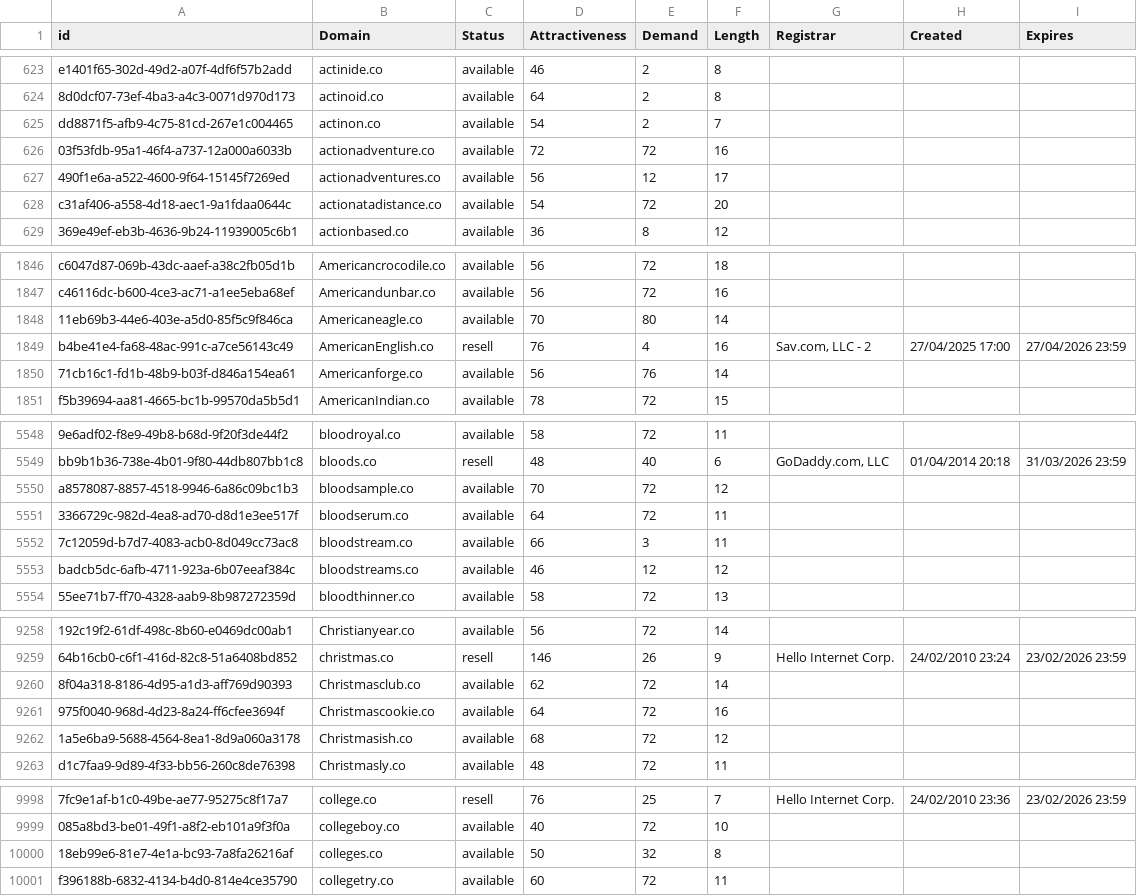
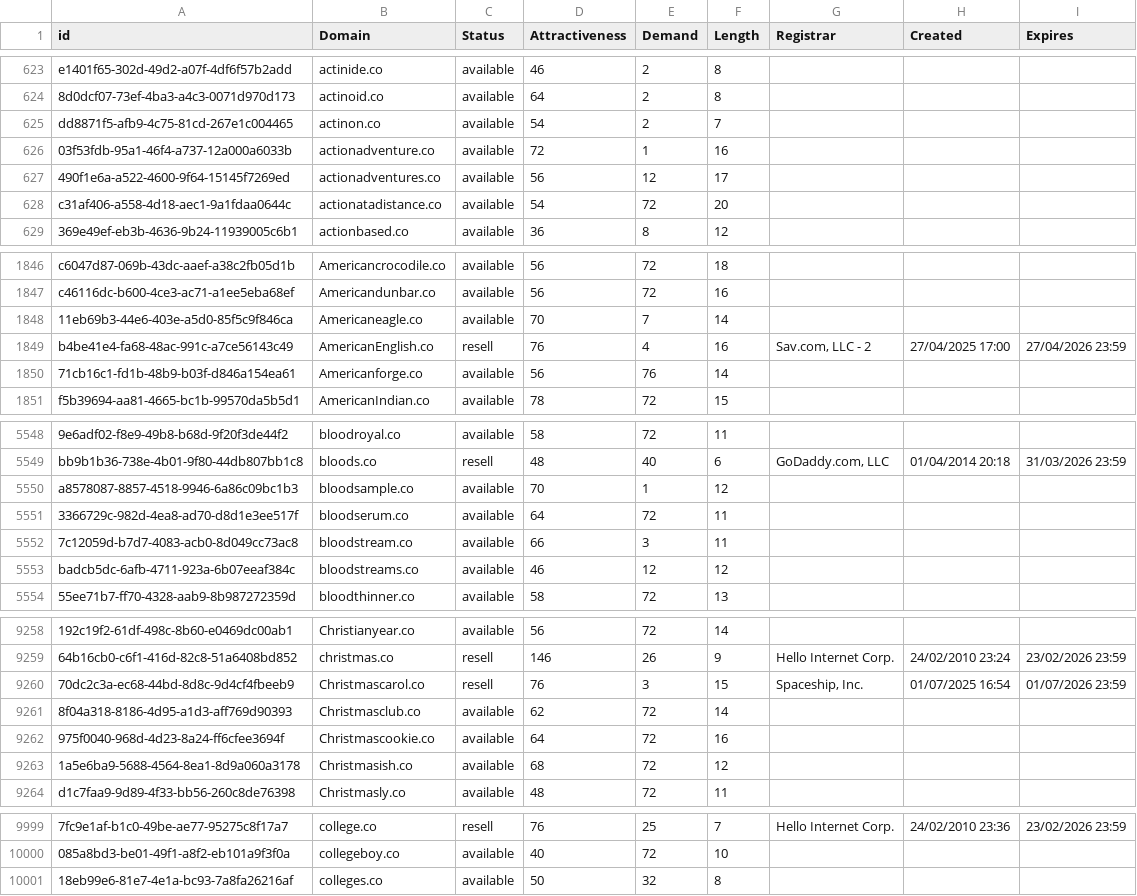
Before and after one commit to UniqueDomains/co-oneword-domains, a CSV file: co.csv, drawn as a sheet; only a part is shown, gaps mark what is left out; removed rows and columns are numbered as before the commit, all else as after; the diff covers the shown part only; the diff names each change by its address in the sheet, - before the commit and + after, or states it on an @@ line.

Commit message:
Domains update

```diff
--- a/co.csv
+++ b/co.csv
-E626 (Demand): 72
+E626 (Demand): 1
-E1848 (Demand): 80
+E1848 (Demand): 7
-E5550 (Demand): 72
+E5550 (Demand): 1
+row 9260: 70dc2c3a-ec68-44bd-8d8c-9d4cf4fbeeb9 | Christmascarol.co | resell | 76 | 3 | 15 | Spaceship, Inc. | 01/07/2025 16:54 | 01/07/2026 23:59
-row 10001: f396188b-6832-4134-b4d0-814e4ce35790 | collegetry.co | available | 60 | 72 | 11
```
Also changed, not shown: 3 edited cells elsewhere in this file, 2 other files.
